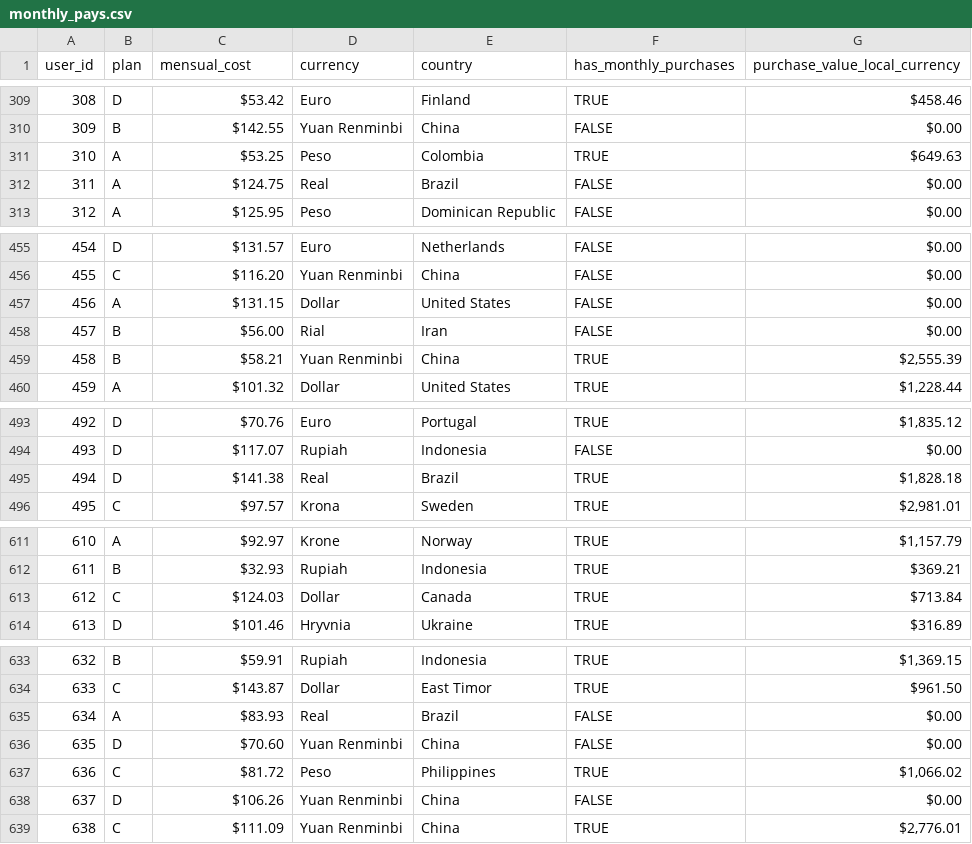
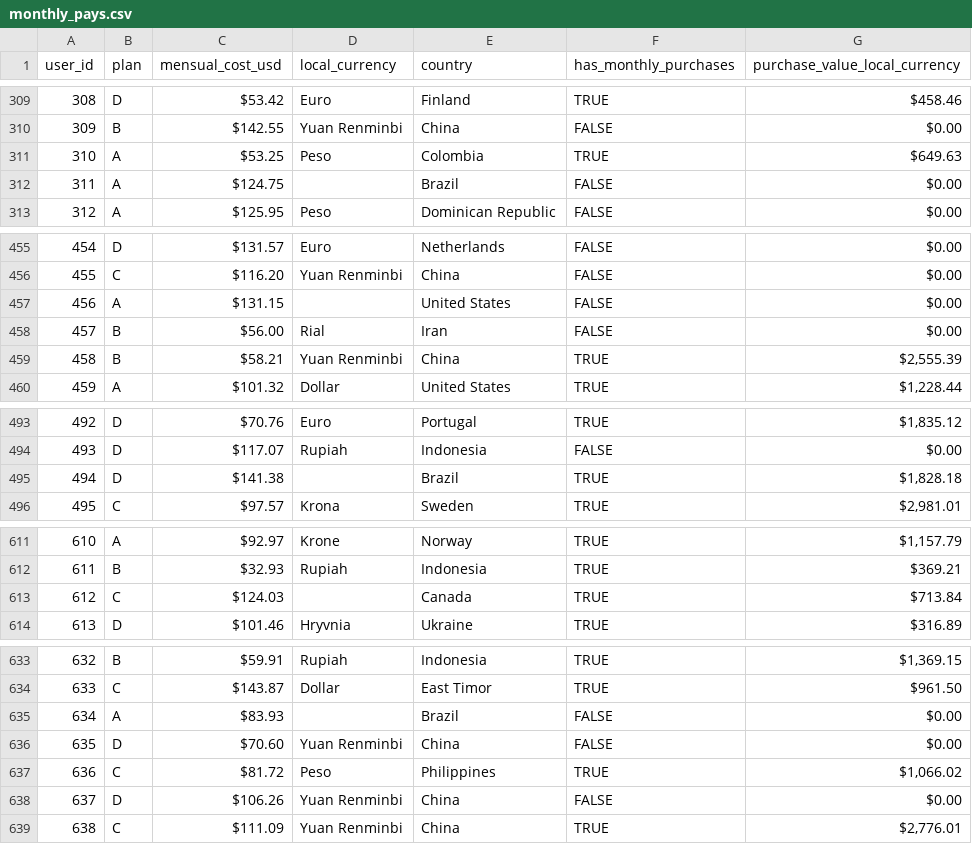
Before and after one commit to MartinMF88/Proyecto-Final--Taller-Tecnologias-de-Big-Data--Master-en-Big-Data-2023--ORT, a CSV file: data/monthly_pays.csv, drawn as a sheet; only a part is shown, gaps mark what is left out; the diff covers the shown part only.

```diff
--- a/data/monthly_pays.csv
+++ b/data/monthly_pays.csv
@@ -1 +1 @@
-user_id,plan,mensual_cost,currency,country,has_monthly_purchases,purchase_value_local_currency
+user_id,plan,mensual_cost_usd,local_currency,country,has_monthly_purchases,purchase_value_local_currency
@@ -311,3 +311,3 @@ user_id,plan,mensual_cost,currency,country,has_monthly_purchases,purchase_value_
 310,A,$53.25 ,Peso,Colombia,TRUE,$649.63
-311,A,$124.75 ,Real,Brazil,FALSE,$0.00
+311,A,$124.75 ,,Brazil,FALSE,$0.00
 312,A,$125.95 ,Peso,Dominican Republic,FALSE,$0.00
@@ -456,3 +456,3 @@ user_id,plan,mensual_cost,currency,country,has_monthly_purchases,purchase_value_
 455,C,$116.20 ,Yuan Renminbi,China,FALSE,$0.00
-456,A,$131.15 ,Dollar,United States,FALSE,$0.00
+456,A,$131.15 ,,United States,FALSE,$0.00
 457,B,$56.00 ,Rial,Iran,FALSE,$0.00
@@ -494,3 +494,3 @@ user_id,plan,mensual_cost,currency,country,has_monthly_purchases,purchase_value_
 493,D,$117.07 ,Rupiah,Indonesia,FALSE,$0.00
-494,D,$141.38 ,Real,Brazil,TRUE,"$1,828.18 "
+494,D,$141.38 ,,Brazil,TRUE,"$1,828.18 "
 495,C,$97.57 ,Krona,Sweden,TRUE,"$2,981.01 "
@@ -612,3 +612,3 @@ user_id,plan,mensual_cost,currency,country,has_monthly_purchases,purchase_value_
 611,B,$32.93 ,Rupiah,Indonesia,TRUE,$369.21
-612,C,$124.03 ,Dollar,Canada,TRUE,$713.84
+612,C,$124.03 ,,Canada,TRUE,$713.84
 613,D,$101.46 ,Hryvnia,Ukraine,TRUE,$316.89
@@ -634,3 +634,3 @@ user_id,plan,mensual_cost,currency,country,has_monthly_purchases,purchase_value_
 633,C,$143.87 ,Dollar,East Timor,TRUE,$961.50
-634,A,$83.93 ,Real,Brazil,FALSE,$0.00
+634,A,$83.93 ,,Brazil,FALSE,$0.00
 635,D,$70.60 ,Yuan Renminbi,China,FALSE,$0.00
```
Also changed, not shown: 10 edited cells elsewhere in this file, 2 other files.
